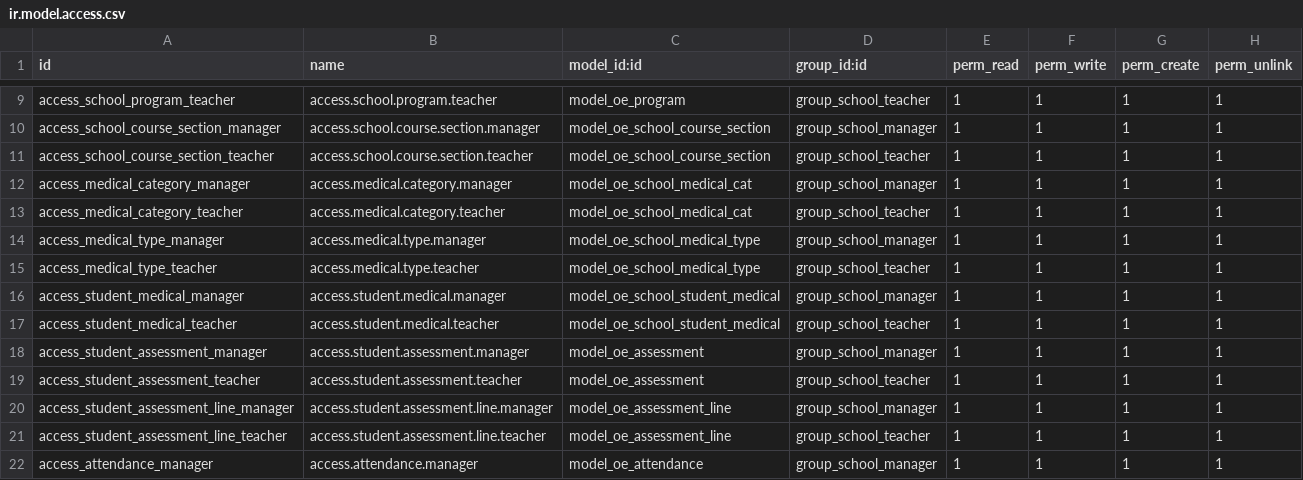
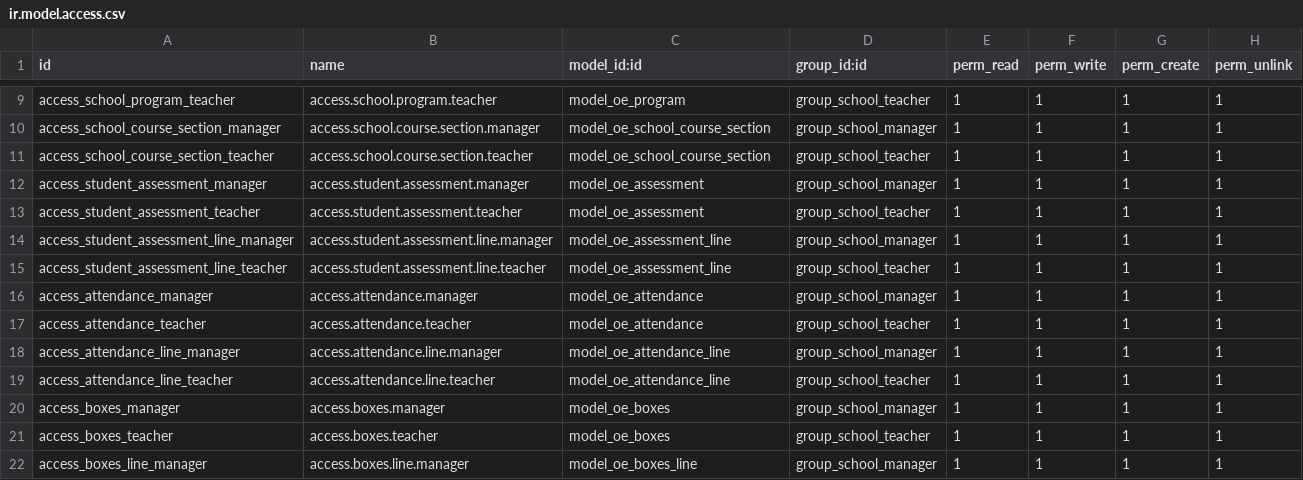
Before and after one commit to pymtech-solutions/robots-in-action, a CSV file: ps_colegio/security/ir.model.access.csv, drawn as a sheet; only a part is shown, gaps mark what is left out; the shorter side is filled out with more unchanged rows; the diff names each change by its address in the sheet, - before the commit and + after, or states it on an @@ line.

Commit message:
Removed all medical fields

```diff
--- a/ps_colegio/security/ir.model.access.csv
+++ b/ps_colegio/security/ir.model.access.csv
-row 12: access_medical_category_manager | access.medical.category.manager | model_oe_school_medical_cat | group_school_manager | 1 | 1 | 1 | 1
-row 13: access_medical_category_teacher | access.medical.category.teacher | model_oe_school_medical_cat | group_school_teacher | 1 | 1 | 1 | 1
-row 14: access_medical_type_manager | access.medical.type.manager | model_oe_school_medical_type | group_school_manager | 1 | 1 | 1 | 1
-row 15: access_medical_type_teacher | access.medical.type.teacher | model_oe_school_medical_type | group_school_teacher | 1 | 1 | 1 | 1
-row 16: access_student_medical_manager | access.student.medical.manager | model_oe_school_student_medical | group_school_manager | 1 | 1 | 1 | 1
-row 17: access_student_medical_teacher | access.student.medical.teacher | model_oe_school_student_medical | group_school_teacher | 1 | 1 | 1 | 1
```
Also changed, not shown: 2 other files.
